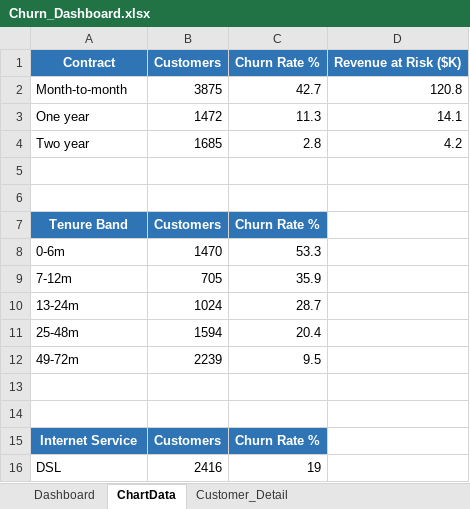
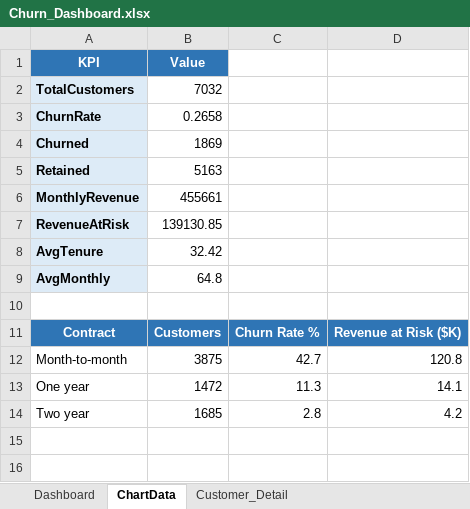
Before and after one commit to ansht21/data-analytics, an Excel workbook: subscription-retention-analytics/excel_analysis/Churn_Dashboard.xlsx, sheet ChartData, drawn as a sheet; only a part is shown; the shorter side is filled out with more unchanged rows; values as stored, in another font and other column widths than the file's, no borders; the diff covers the shown part only; the diff names each change by its address in the sheet, - before the commit and + after, or states it on an @@ line.

Commit message:
Align dashboards and READMEs across all three projects
- subscription-retention: rebuild native Excel dashboard (Filters panel,
  5 KPI cards, 3x2 native chart grid) matching supply chain reference;
  add dashboard screenshot for README and top-level portfolio
- subscription-retention: add Churn_Dashboard_screenshot.png via new
  src/render_dashboard_screenshot.py
- supply-chain: add per-chart visuals (revenue by channel, avg delivery
  by warehouse, monthly trend, ABC, discount margin, on-time %) and a
  Per-chart visuals section to the README via src/render_supply_charts.py
- uber-trip-demand: add per-chart visuals (hourly demand, vehicle
  revenue, airport share, zone pareto, rating vs fare) and a Per-chart
  visuals section to the README via src/render_uber_charts.py
- root README: add section 3 for Subscription Retention with screenshot
  and key achievements

```diff
--- a/subscription-retention-analytics/excel_analysis/Churn_Dashboard.xlsx (sheet ChartData)
+++ b/subscription-retention-analytics/excel_analysis/Churn_Dashboard.xlsx (sheet ChartData)
+row 1: KPI | Value
+row 2: TotalCustomers | 7032
+row 3: ChurnRate | 0.2658
+row 4: Churned | 1869
+row 5: Retained | 5163
+row 6: MonthlyRevenue | 455661
+row 7: RevenueAtRisk | 139130.85
+row 8: AvgTenure | 32.42
+row 9: AvgMonthly | 64.8
+row 10: (empty)
```
Also changed, not shown: 27 added rows elsewhere in this sheet, sheet Dashboard, sheet Customer_Detail, charts or pictures, subscription-retention-analytics/excel_analysis/Churn_Dashboard.xlsm, 20 other files.
